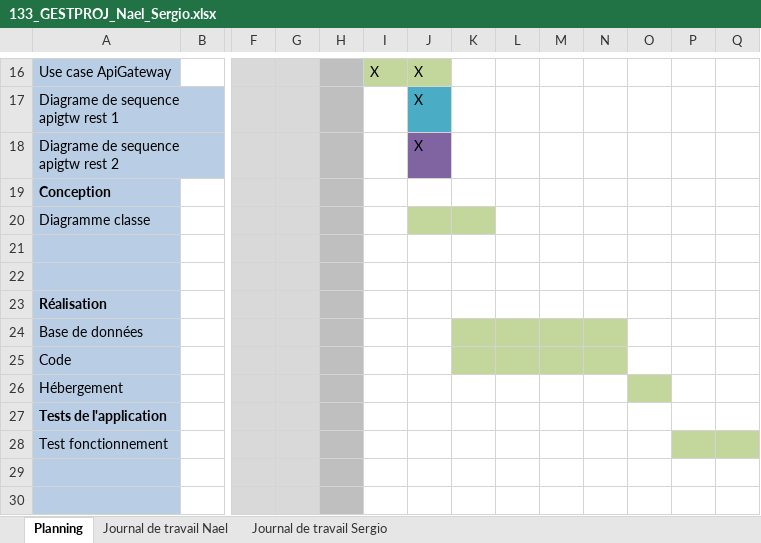
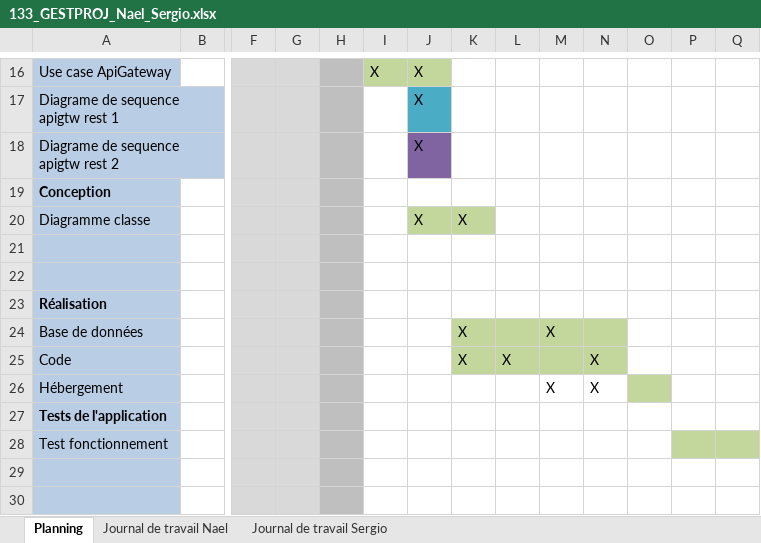
Before and after one commit to emf-info-21-22-2/133_Projet_Groupe2, an Excel workbook: 133_GESTPROJ_Nael_Sergio.xlsx, sheet Planning, drawn as a sheet; only a part is shown, gaps mark what is left out; values as stored, in another font and other column widths than the file's, no borders; removed rows and columns are numbered as before the commit, all else as after; rows hold the shown columns only; the diff names each change by its address in the sheet, - before the commit and + after, or states it on an @@ line.

```diff
--- a/133_GESTPROJ_Nael_Sergio.xlsx (sheet Planning)
+++ b/133_GESTPROJ_Nael_Sergio.xlsx (sheet Planning)
-J20: (empty)
+J20: X
-K20: (empty)
+K20: X
-K24: (empty)
+K24: X
-M24: (empty)
+M24: X
-row 25: Code
+row 25: Code |  |  |  |  |  |  | X | X |  | X
-M26: (empty)
+M26: X
-N26: (empty)
+N26: X
```
Also changed, not shown: sheet Journal de travail Nael, sheet Journal de travail Sergio, 3 other files.
